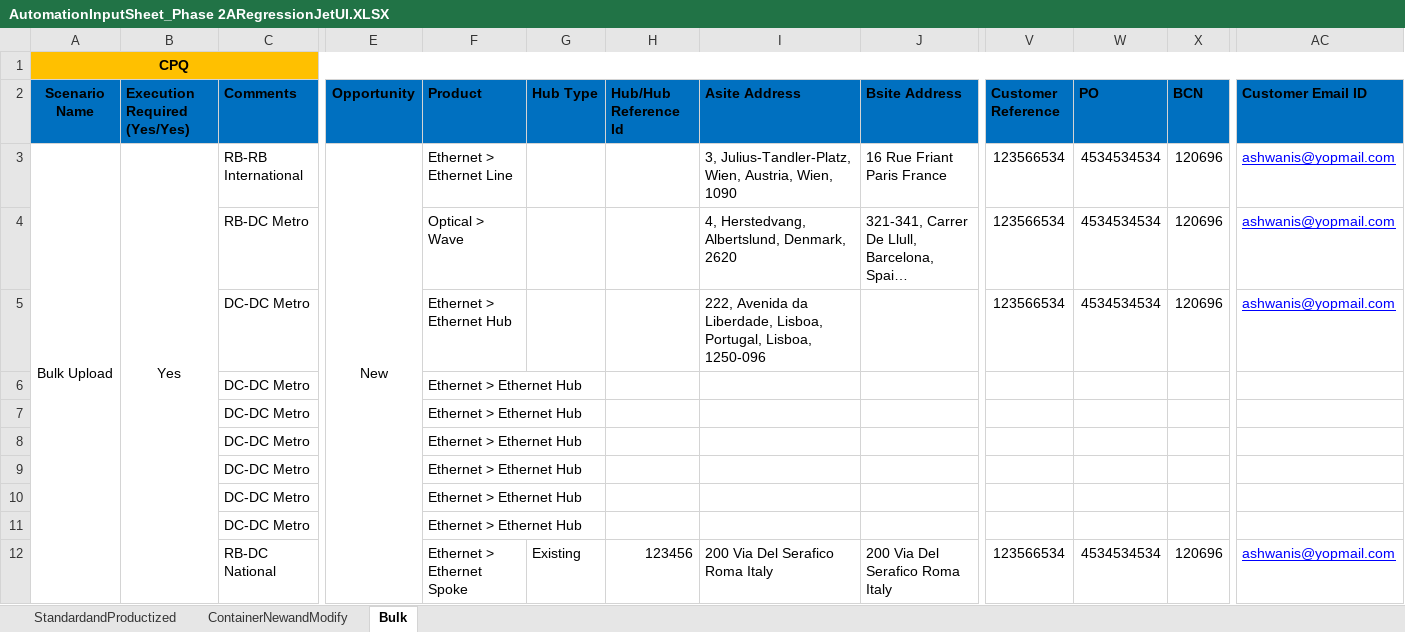
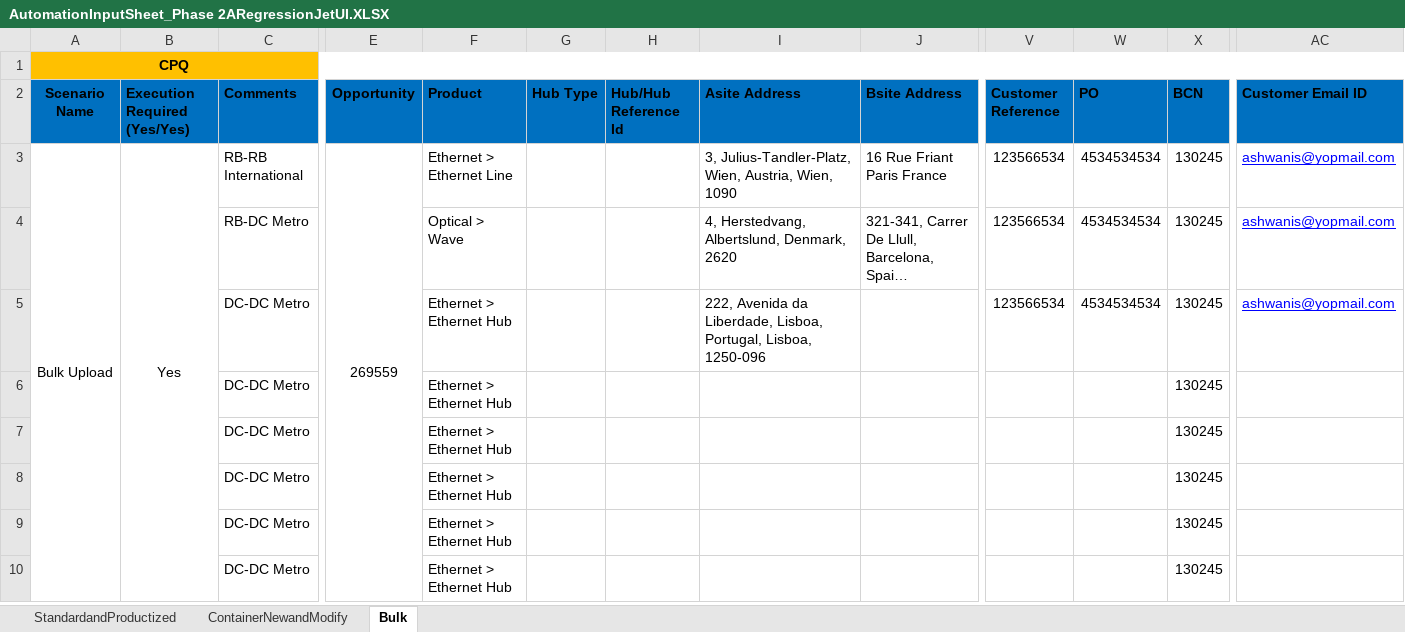
Before and after one commit to ashwani360/CPQ, an Excel workbook: src/Data/AutomationInputSheet_Phase 2ARegressionJetUI.XLSX, sheet Bulk, drawn as a sheet; only a part is shown, gaps mark what is left out; long unchanged cells end in …; values as stored, in another font and other column widths than the file's, no borders; rows hold the shown columns only; the diff names each change by its address in the sheet, - before the commit and + after, or states it on an @@ line.

```diff
--- a/src/Data/AutomationInputSheet_Phase 2ARegressionJetUI.XLSX (sheet Bulk)
+++ b/src/Data/AutomationInputSheet_Phase 2ARegressionJetUI.XLSX (sheet Bulk)
-E3 (Opportunity): New
+E3 (Opportunity): 269559
-X3:X5 (BCN): 120696
+X3:X5 (BCN): 130245
-X6:X10 (BCN): (empty)
+X6:X10 (BCN): 130245
-row 11:  |  | DC-DC Metro |  | Ethernet > Ethernet Hub
-row 12:  |  | RB-DC National |  | Ethernet > Ethernet Spoke | Existing | 123456 | 200 Via Del Serafico Roma Italy | 200 Via Del Serafico Roma Italy | 123566534 | 4534534534 | 120696 | ashwanis@yopmail.com
```
Also changed, not shown: 33 other files.
